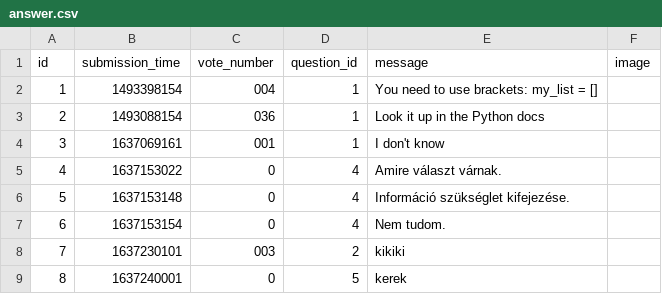
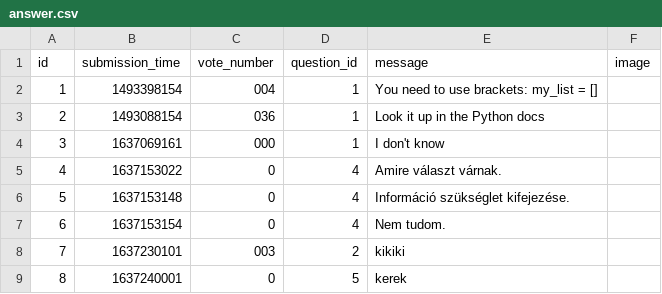
Before and after one commit to kovesdieszter/Ask-mate, a CSV file: sample_data/answer.csv, drawn as a sheet.

Commit message:
Fix vote number if it would go below 0

```diff
--- a/sample_data/answer.csv
+++ b/sample_data/answer.csv
@@ -3,3 +3,3 @@ id,submission_time,vote_number,question_id,message,image
 2,1493088154,036,1,Look it up in the Python docs,
-3,1637069161,001,1,I don't know,
+3,1637069161,000,1,I don't know,
 4,1637153022,0,4,Amire választ várnak.,
```
Also changed, not shown: sample_data/question.csv, 1 other file.
